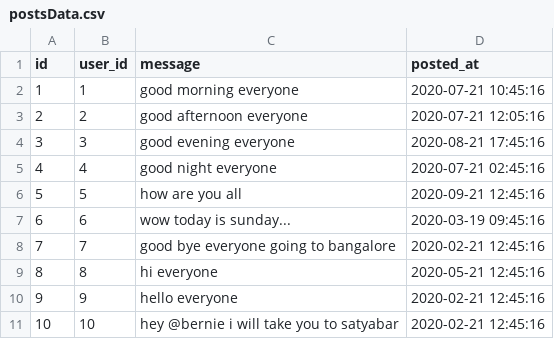
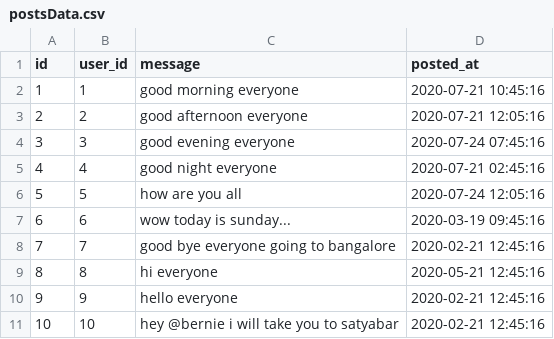
Before and after one commit to sukhiboi/desk-demons-postmit, a CSV file: data/postsData.csv, drawn as a sheet.

Commit message:
|#16|noora/naveen| Added timestamp in posts
Added time stamp in post
modified test for getPosts

```diff
--- a/data/postsData.csv
+++ b/data/postsData.csv
@@ -3,5 +3,5 @@ id,user_id,message,posted_at
 2,2,good afternoon everyone,2020-07-21 12:05:16
-3,3,good evening everyone,2020-08-21 17:45:16
+3,3,good evening everyone,2020-07-24 07:45:16
 4,4,good night everyone,2020-07-21 02:45:16
-5,5,how are you all,2020-09-21 12:45:16
+5,5,how are you all,2020-07-24 12:05:16
 6,6,wow today is sunday...,2020-03-19 09:45:16
```
Also changed, not shown: 8 other files.
